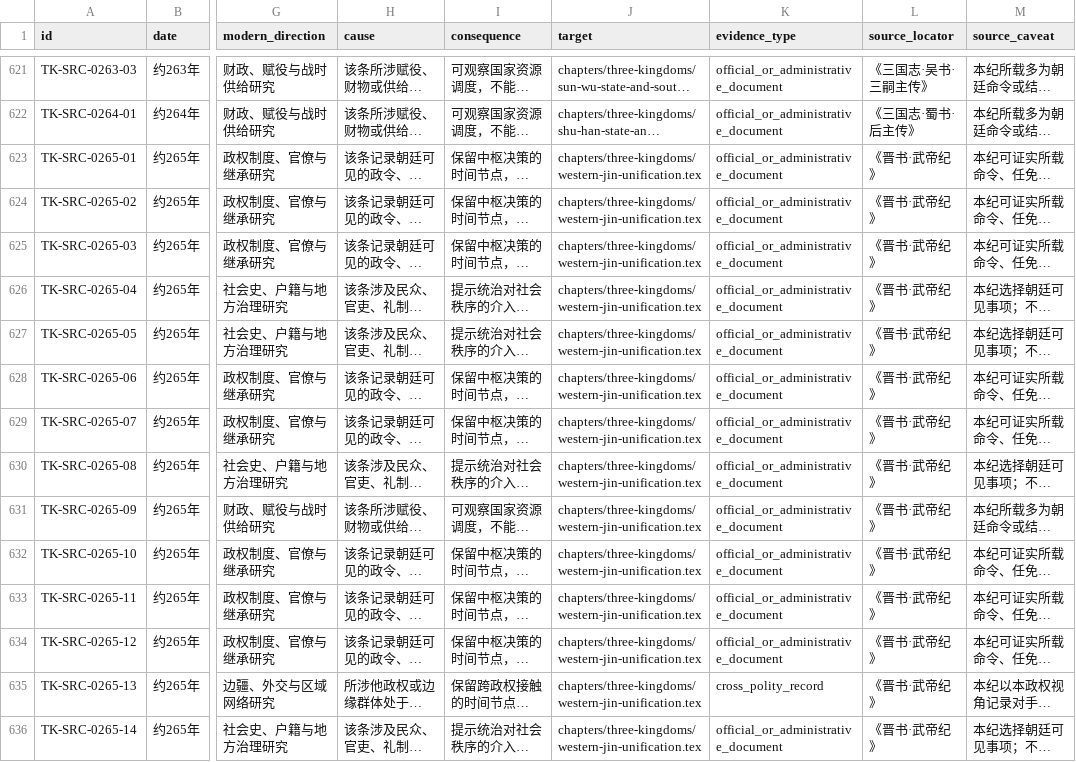
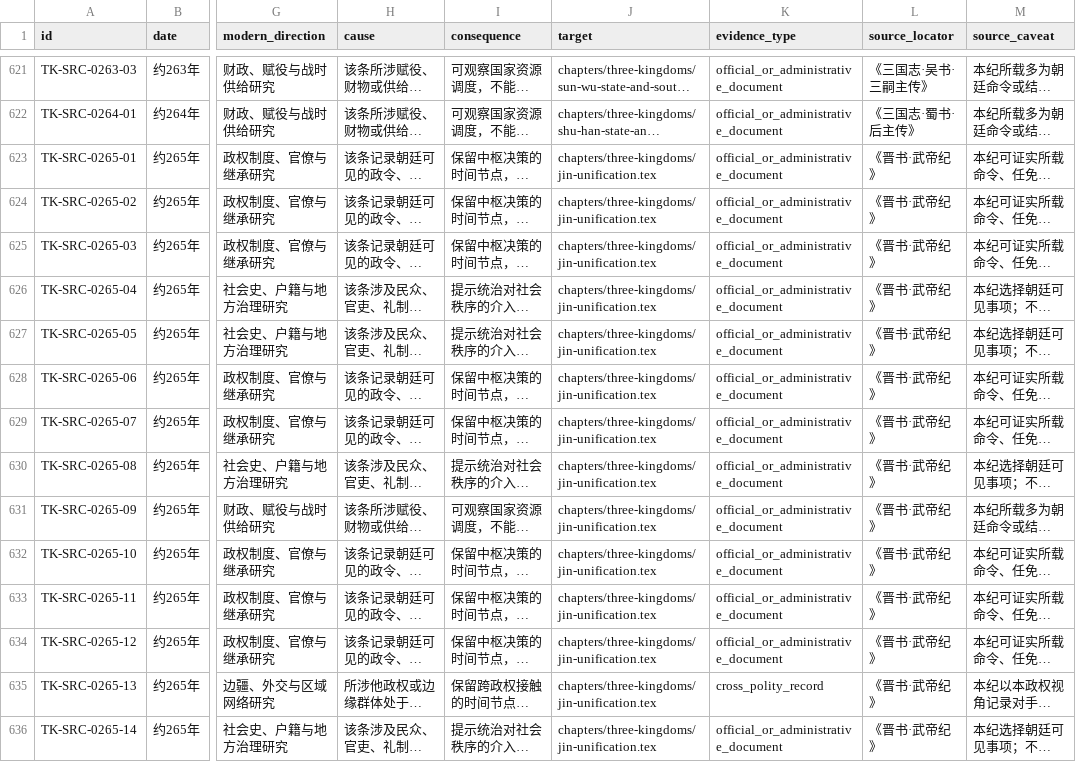
Before and after one commit to szylover/knowledge-library, a CSV file: china-chronicle-series/volumes/vol02b-three-kingdoms/data/event-ledger/three-kingdoms-220-280.csv, drawn as a sheet; only a part is shown, gaps mark what is left out; long unchanged cells end in …; the diff covers the shown part only; the diff names each change by its address in the sheet, - before the commit and + after, or states it on an @@ line.

```diff
--- a/china-chronicle-series/volumes/vol02b-three-kingdoms/data/event-ledger/three-kingdoms-220-280.csv
+++ b/china-chronicle-series/volumes/vol02b-three-kingdoms/data/event-ledger/three-kingdoms-220-280.csv
-J623:J636 (target): chapters/three-kingdoms/western-jin-unification.tex
+J623:J636 (target): chapters/three-kingdoms/jin-unification.tex
```
Also changed, not shown: 65 edited cells elsewhere in this file, 9 other files.
